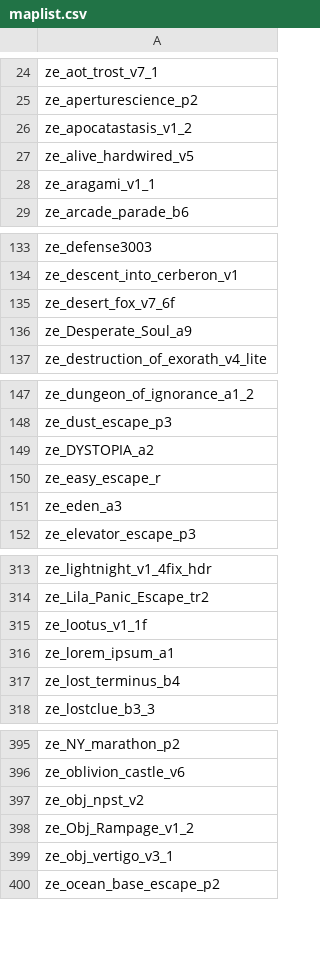
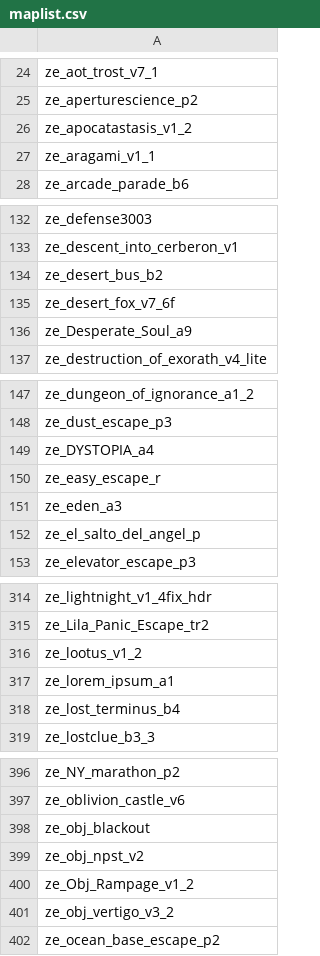
Before and after one commit to notkoen/Music-Names, a CSV file: maplist.csv, drawn as a sheet; only a part is shown, gaps mark what is left out; the diff covers the shown part only.

```diff
--- a/maplist.csv
+++ b/maplist.csv
@@ -26,3 +26,2 @@ ze_aperturescience_p2,
 ze_apocatastasis_v1_2,
-ze_alive_hardwired_v5,
 ze_aragami_v1_1,
@@ -134,2 +133,3 @@ ze_defense3003,
 ze_descent_into_cerberon_v1,
+ze_desert_bus_b2,
 ze_desert_fox_v7_6f,
@@ -148,5 +148,6 @@ ze_dungeon_of_ignorance_a1_2,
 ze_dust_escape_p3,
-ze_DYSTOPIA_a2,
+ze_DYSTOPIA_a4,
 ze_easy_escape_r,
 ze_eden_a3,
+ze_el_salto_del_angel_p,
 ze_elevator_escape_p3,
@@ -314,3 +315,3 @@ ze_lightnight_v1_4fix_hdr,
 ze_Lila_Panic_Escape_tr2,
-ze_lootus_v1_1f,
+ze_lootus_v1_2,
 ze_lorem_ipsum_a1,
@@ -396,5 +397,6 @@ ze_NY_marathon_p2,
 ze_oblivion_castle_v6,
+ze_obj_blackout,
 ze_obj_npst_v2,
 ze_Obj_Rampage_v1_2,
-ze_obj_vertigo_v3_1,
+ze_obj_vertigo_v3_2,
 ze_ocean_base_escape_p2,
```
Also changed, not shown: 2 added rows and 1 edited cell elsewhere in this file, 2 other files.
